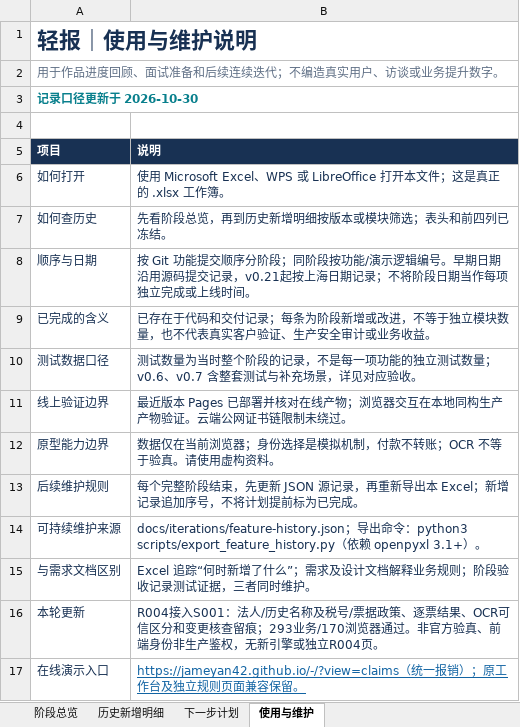
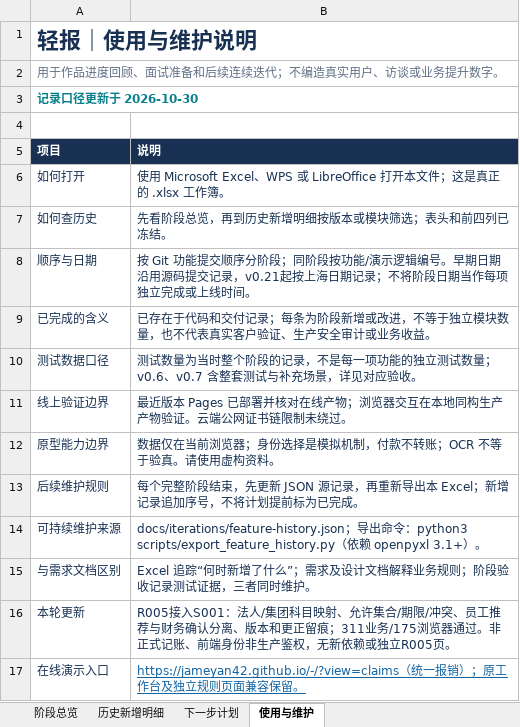
Before and after one commit to Jameyan42/-, an Excel workbook: deliverables/qingbao-feature-history.xlsx, sheet 使用与维护, drawn as a sheet; values as stored, in another font and other column widths than the file's, no borders; table styles not drawn; the diff names each change by its address in the sheet, - before the commit and + after, or states it on an @@ line.

```diff
--- a/deliverables/qingbao-feature-history.xlsx (sheet 使用与维护)
+++ b/deliverables/qingbao-feature-history.xlsx (sheet 使用与维护)
-B16 (说明): R004接入S001：法人/历史名称及税号/票据政策、逐票结果、OCR可信区分和变更核查留痕；293业务/170浏览器通过。非官方验真、前端身份非生产鉴权，无新引擎或独立R004页。
+B16 (说明): R005接入S001：法人/集团科目映射、允许集合/期限/冲突、员工推荐与财务确认分离、版本和更正留痕；311业务/175浏览器通过。非正式记账、前端身份非生产鉴权，无新依赖或独立R005页。
```
Also changed, not shown: sheet 历史新增明细, sheet 阶段总览, 2 other files.
